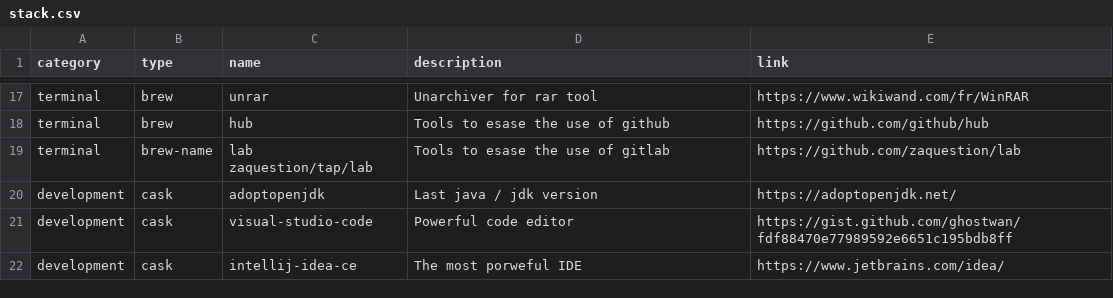
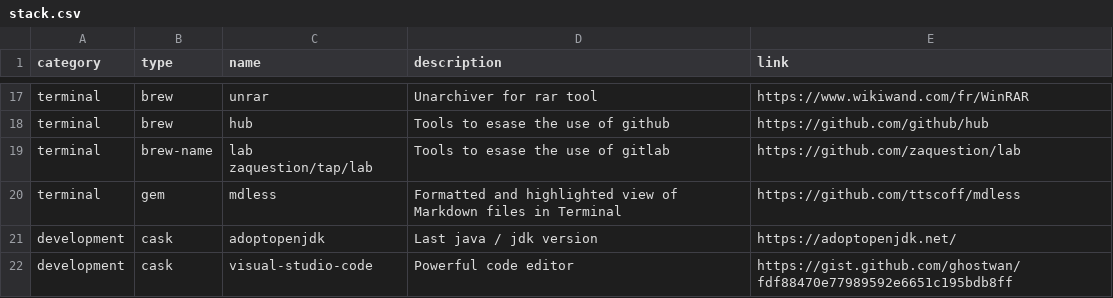
Before and after one commit to ghostwan/workspace-setup, a CSV file: stack.csv, drawn as a sheet; only a part is shown, gaps mark what is left out; the shorter side is filled out with more unchanged rows.

Commit message:
adding mdless

```diff
--- a/stack.csv
+++ b/stack.csv
@@ -19,2 +19,3 @@ terminal,brew,hub,Tools to esase the use of github,https://github.com/github/hub
 terminal,brew-name,lab zaquestion/tap/lab,Tools to esase the use of gitlab,https://github.com/zaquestion/lab
+terminal,gem,mdless,Formatted and highlighted view of Markdown files in Terminal,https://github.com/ttscoff/mdless
 development,cask,adoptopenjdk,Last java / jdk version,https://adoptopenjdk.net/
```
Also changed, not shown: 1 other file.
